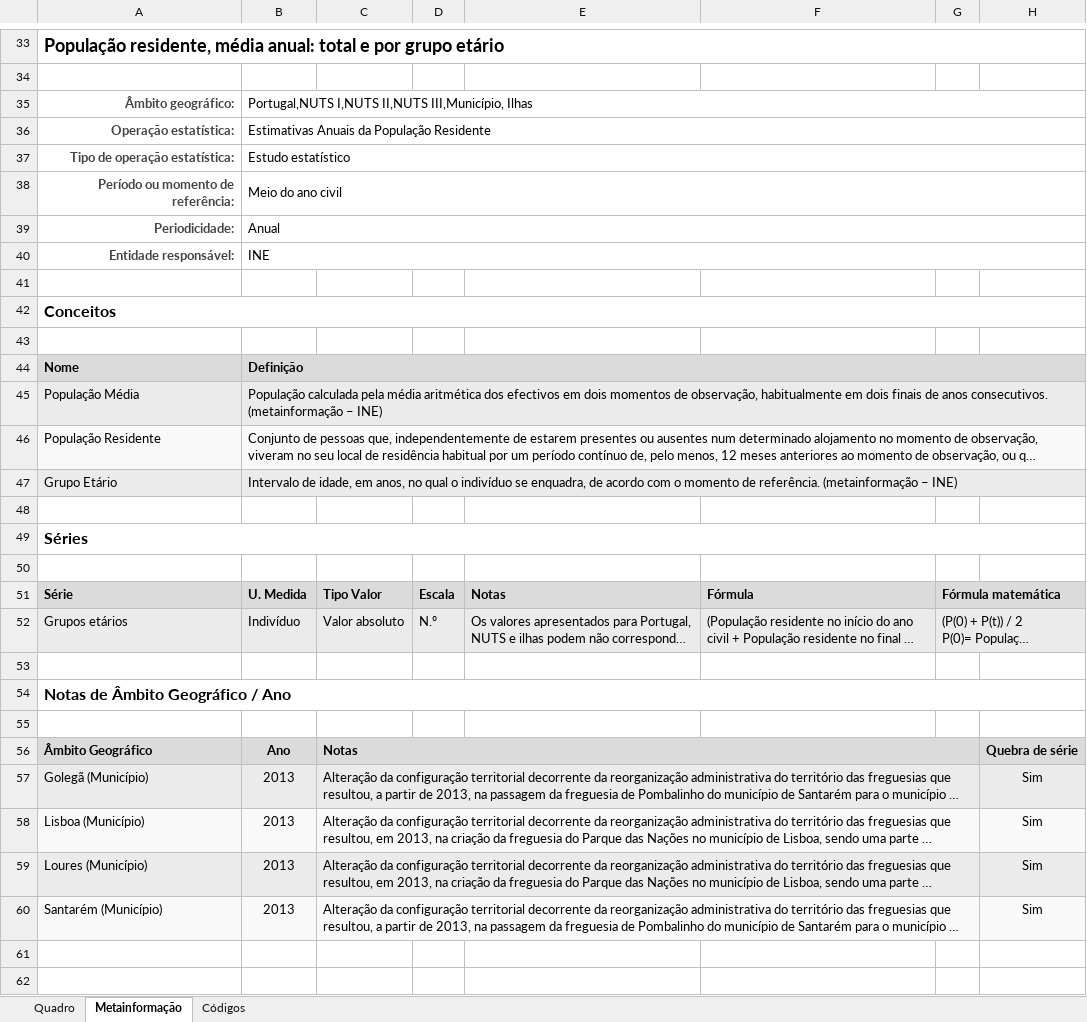
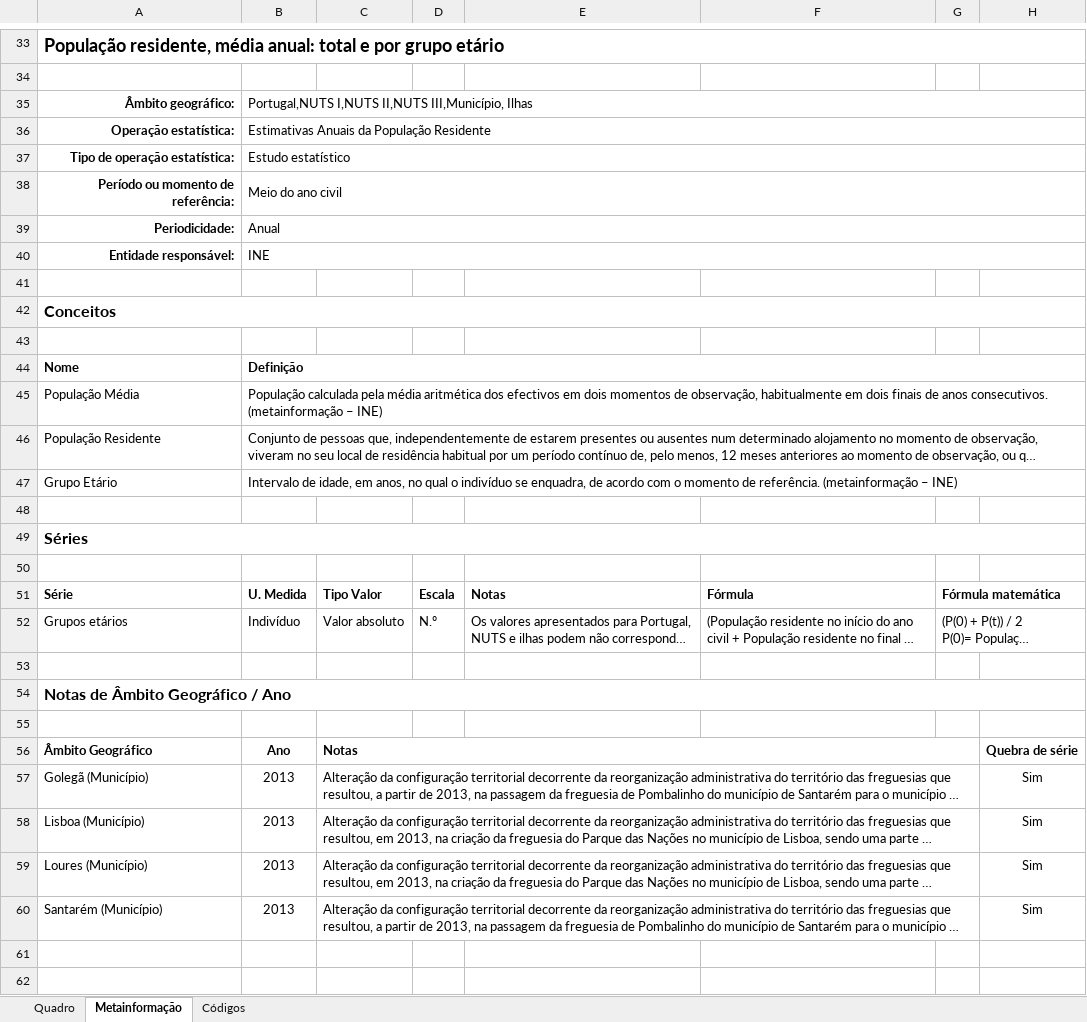
Before and after one commit to aariops/padarias, an Excel workbook: dados/PORDATA-INE-populacao-concelho-2018.xlsx, sheet Metainformação, drawn as a sheet; only a part is shown, gaps mark what is left out; long unchanged cells end in …; values as stored, in another font and other column widths than the file's, no borders; charts and pictures not drawn; the diff covers the shown part only; the diff names each change by its address in the sheet, - before the commit and + after, or states it on an @@ line.

```diff
--- a/dados/PORDATA-INE-populacao-concelho-2018.xlsx (sheet Metainformação)
+++ b/dados/PORDATA-INE-populacao-concelho-2018.xlsx (sheet Metainformação)
-A35:A40 text colour: #444444
+A35:A40 text colour: black
-A44:H44 fill: #DCDBDB
+A44:H44 fill: none
-A45:H45 fill: #EBEBEB
+A45:H45 fill: none
-A46:H46 fill: #F9F9F9
+A46:H46 fill: none
-A47:H47 fill: #EBEBEB
+A47:H47 fill: none
-A51:H51 fill: #DCDBDB
+A51:H51 fill: none
-A52:H52 fill: #EBEBEB
+A52:H52 fill: none
-A56:H56 fill: #DCDBDB
+A56:H56 fill: none
-A57:H57 fill: #EBEBEB
+A57:H57 fill: none
-A58:H58 fill: #F9F9F9
+A58:H58 fill: none
-A59:H59 fill: #EBEBEB
+A59:H59 fill: none
-A60:H60 fill: #F9F9F9
+A60:H60 fill: none
```
Also changed, not shown: cell formats elsewhere in this sheet, sheet Códigos, sheet Quadro, charts or pictures, 8 other files.
